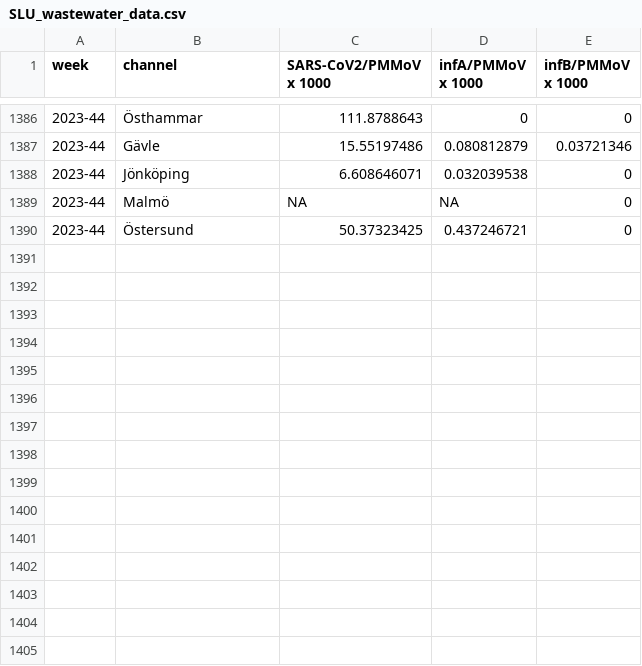
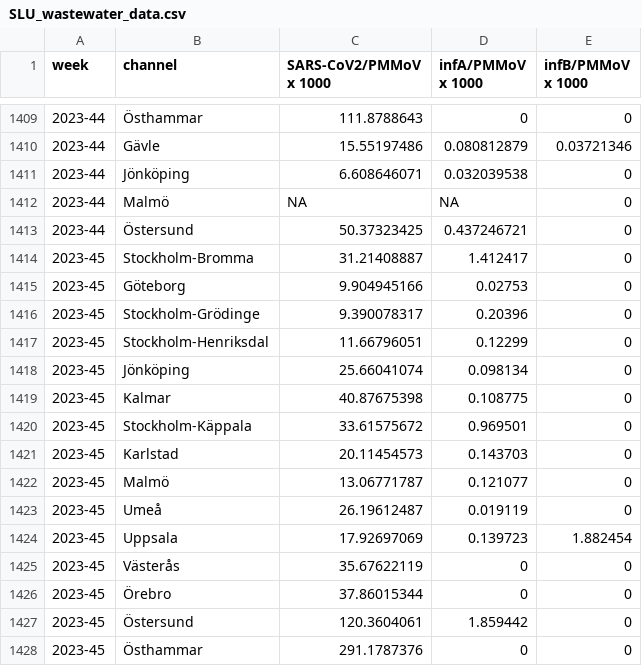
Before and after one commit to ScilifelabDataCentre/pathogens-portal, a CSV file: static/ww_data_temp/SLU_wastewater_data.csv, drawn as a sheet; only a part is shown, gaps mark what is left out; the diff covers the shown part only; the diff names each change by its address in the sheet, - before the commit and + after, or states it on an @@ line.

```diff
--- a/static/ww_data_temp/SLU_wastewater_data.csv
+++ b/static/ww_data_temp/SLU_wastewater_data.csv
+row 1414: 2023-45 | Stockholm-Bromma | 31.21408887 | 1.412417 | 0
+row 1415: 2023-45 | Göteborg | 9.904945166 | 0.02753 | 0
+row 1416: 2023-45 | Stockholm-Grödinge | 9.390078317 | 0.20396 | 0
+row 1417: 2023-45 | Stockholm-Henriksdal | 11.66796051 | 0.12299 | 0
+row 1418: 2023-45 | Jönköping | 25.66041074 | 0.098134 | 0
+row 1419: 2023-45 | Kalmar | 40.87675398 | 0.108775 | 0
+row 1420: 2023-45 | Stockholm-Käppala | 33.61575672 | 0.969501 | 0
+row 1421: 2023-45 | Karlstad | 20.11454573 | 0.143703 | 0
+row 1422: 2023-45 | Malmö | 13.06771787 | 0.121077 | 0
+row 1423: 2023-45 | Umeå | 26.19612487 | 0.019119 | 0
+row 1424: 2023-45 | Uppsala | 17.92697069 | 0.139723 | 1.882454
+row 1425: 2023-45 | Västerås | 35.67622119 | 0 | 0
+row 1426: 2023-45 | Örebro | 37.86015344 | 0 | 0
+row 1427: 2023-45 | Östersund | 120.3604061 | 1.859442 | 0
+row 1428: 2023-45 | Östhammar | 291.1787376 | 0 | 0
```
Also changed, not shown: 23 added rows and 1 edited cell elsewhere in this file.
